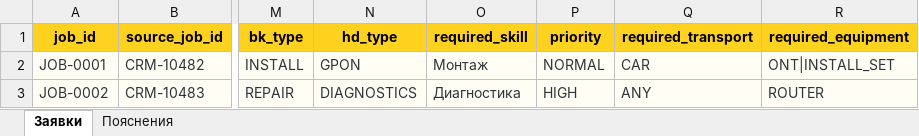
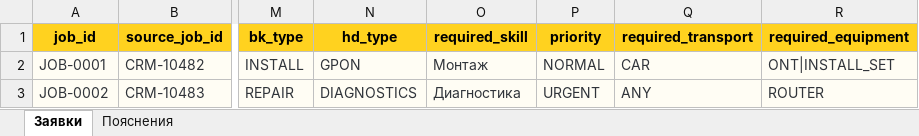
Before and after one commit to R2NN/scaszc, an Excel workbook: site/public/beego-orders-template.xlsx, sheet Заявки, drawn as a sheet; only a part is shown, gaps mark what is left out; values as stored, in another font and other column widths than the file's, no borders; the diff names each change by its address in the sheet, - before the commit and + after, or states it on an @@ line.

Commit message:
fix: preserve urgent priorities through import and planning

```diff
--- a/site/public/beego-orders-template.xlsx (sheet Заявки)
+++ b/site/public/beego-orders-template.xlsx (sheet Заявки)
-P3 (priority): HIGH
+P3 (priority): URGENT
```
Also changed, not shown: sheet Пояснения, 12 other files.
